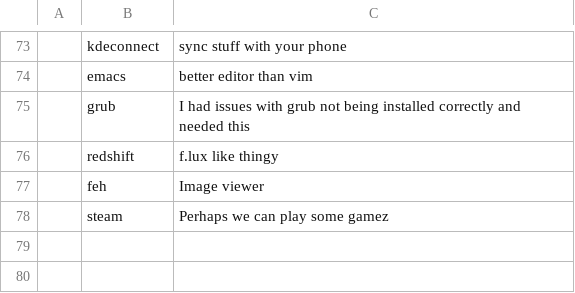
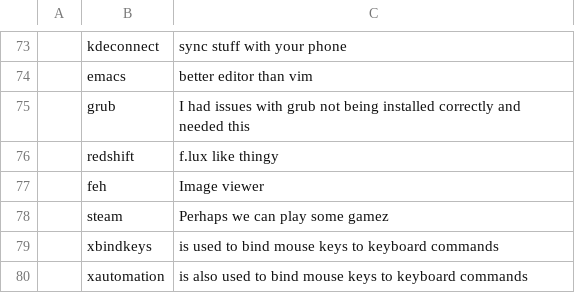
Before and after one commit to Frewacom/FARBS, a CSV file: archi3/progs.csv, drawn as a sheet; only a part is shown, gaps mark what is left out; the diff names each change by its address in the sheet, - before the commit and + after, or states it on an @@ line.

Commit message:
Added programs to progs.csv

```diff
--- a/archi3/progs.csv
+++ b/archi3/progs.csv
+row 79:  | xbindkeys | is used to bind mouse keys to keyboard commands
+row 80:  | xautomation | is also used to bind mouse keys to keyboard commands
```
